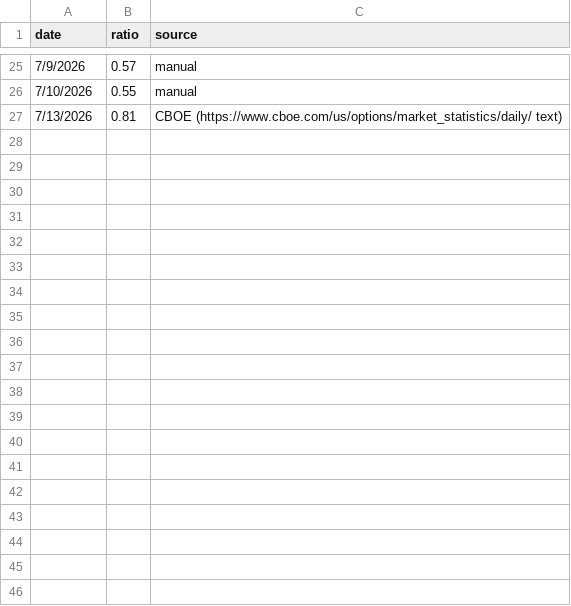
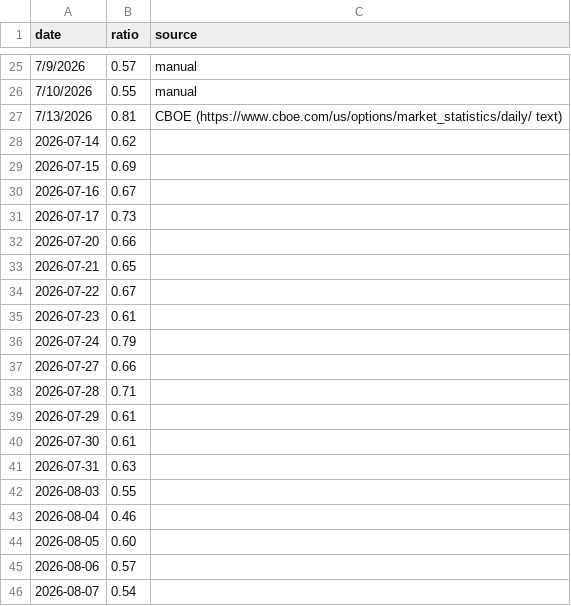
Before and after one commit to leonardogc07/contrarian_signal, a CSV file: data/putcall_history.csv, drawn as a sheet; only a part is shown, gaps mark what is left out.

Commit message:
Add new entries to putcall_history.csv
Added new put/call history entries for July and August 2026.

```diff
--- a/data/putcall_history.csv
+++ b/data/putcall_history.csv
@@ -27 +27,20 @@ date,ratio,source
 7/13/2026,0.81,CBOE (https://www.cboe.com/us/options/market_statistics/daily/ text)
+2026-07-14,0.62,
+2026-07-15,0.69,
+2026-07-16,0.67,
+2026-07-17,0.73,
+2026-07-20,0.66,
+2026-07-21,0.65,
+2026-07-22,0.67,
+2026-07-23,0.61,
+2026-07-24,0.79,
+2026-07-27,0.66,
+2026-07-28,0.71,
+2026-07-29,0.61,
+2026-07-30,0.61,
+2026-07-31,0.63,
+2026-08-03,0.55,
+2026-08-04,0.46,
+2026-08-05,0.60,
+2026-08-06,0.57,
+2026-08-07,0.54,
```
